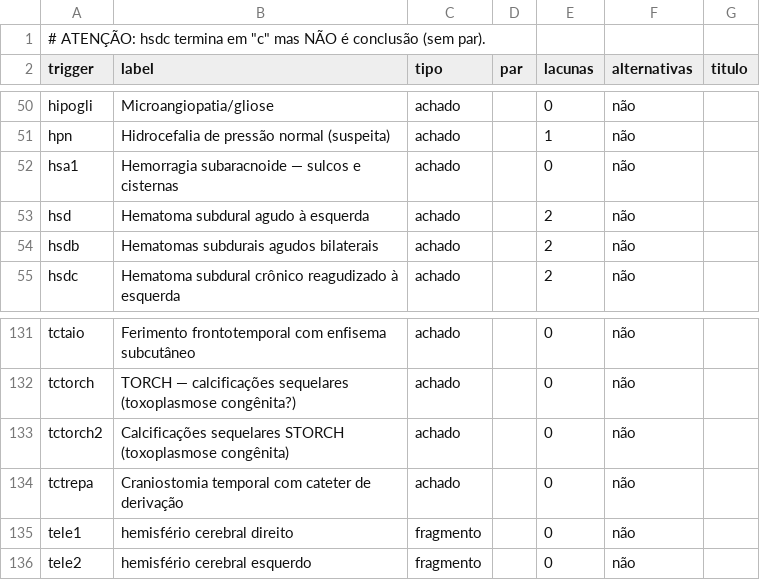
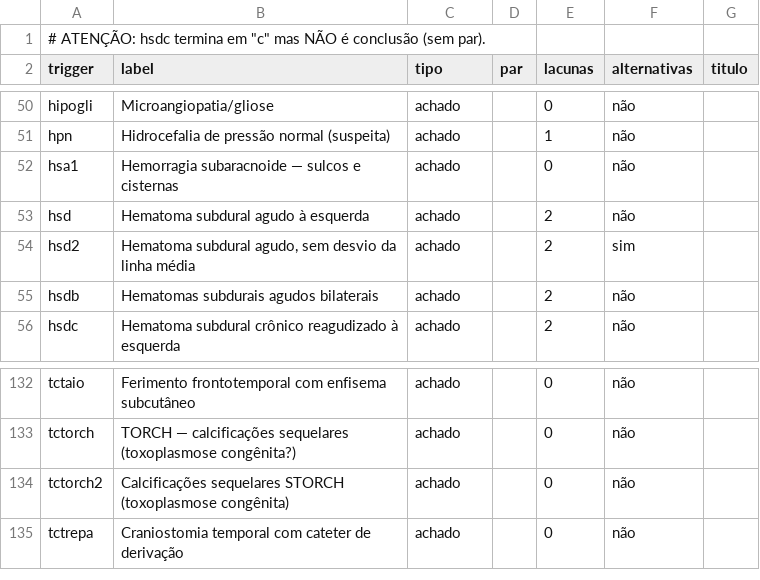
Before and after one commit to svrkd/espanso-rad, a TSV file: skills/laude/references/indices/tc__cranio-encefalo-snc__1.tsv, drawn as a sheet; only a part is shown, gaps mark what is left out; removed rows and columns are numbered as before the commit, all else as after; the diff names each change by its address in the sheet, - before the commit and + after, or states it on an @@ line.

```diff
--- a/skills/laude/references/indices/tc__cranio-encefalo-snc__1.tsv
+++ b/skills/laude/references/indices/tc__cranio-encefalo-snc__1.tsv
+row 54: hsd2 | Hematoma subdural agudo, sem desvio da linha média | achado |  | 2 | sim
-row 135: tele1 | hemisfério cerebral direito | fragmento |  | 0 | não
-row 136: tele2 | hemisfério cerebral esquerdo | fragmento |  | 0 | não
```
Also changed, not shown: skills/laude/references/indices/angio__angiotomografia-de-torax-arterias-pulmonares.tsv, skills/laude/references/indices/rm__templates__2.tsv, 7 other files.
